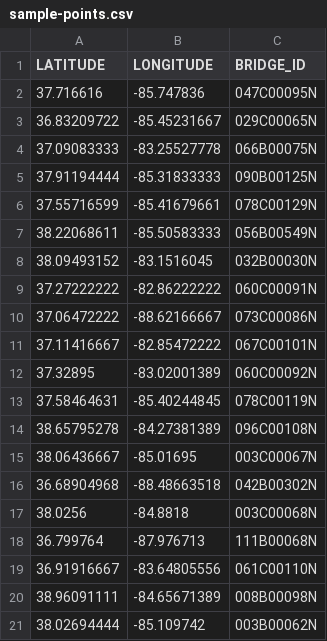
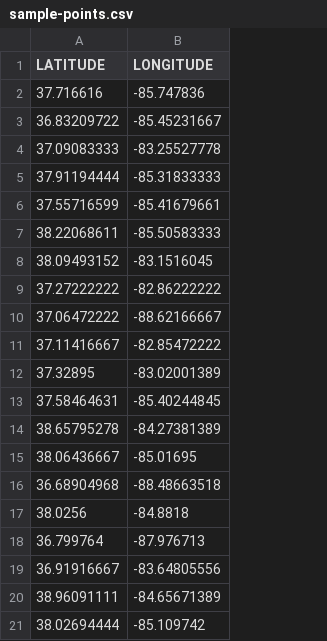
Before and after one commit to chrislambert-ky/kytc-roadway-processor, a CSV file: sample-points.csv, drawn as a sheet; the diff names each change by its address in the sheet, - before the commit and + after, or states it on an @@ line.

Commit message:
updated
updated google sheets app script

```diff
--- a/sample-points.csv
+++ b/sample-points.csv
-column C (BRIDGE_ID), rows 2-21: 047C00095N | 029C00065N | 066B00075N | 090B00125N | 078C00129N | 056B00549N | 032B00030N | 060C00091N | 073C00086N | 067C00101N | 060C00092N | 078C00119N | 096C00108N | 003C00067N | 042B00302N | 003C00068N | 111B00068N | 061C00110N | 008B00098N | 003B00062N
```
Also changed, not shown: 3 other files.
